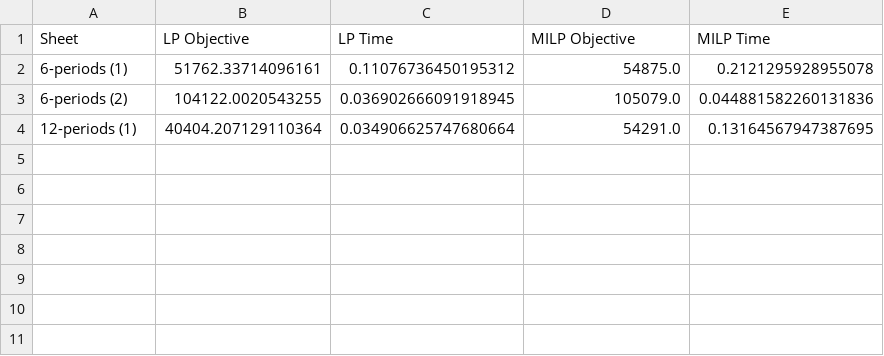
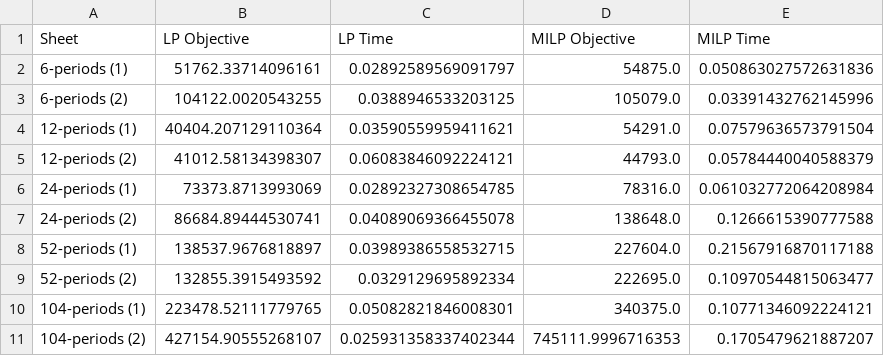
Before and after one commit to virakoze/ISMO_Assignment, a CSV file: Assignment I/lp_vs_milp_nobacklog_results.csv, drawn as a sheet.

Commit message:
updated nobacklog file

```diff
--- a/Assignment I/lp_vs_milp_nobacklog_results.csv
+++ b/Assignment I/lp_vs_milp_nobacklog_results.csv
@@ -1,4 +1,11 @@
 Sheet,LP Objective,LP Time,MILP Objective,MILP Time
-6-periods (1),51762.33714096161,0.11076736450195312,54875.0,0.2121295928955078
-6-periods (2),104122.0020543255,0.036902666091918945,105079.0,0.044881582260131836
-12-periods (1),40404.207129110364,0.034906625747680664,54291.0,0.13164567947387695
+6-periods (1),51762.33714096161,0.02892589569091797,54875.0,0.050863027572631836
+6-periods (2),104122.0020543255,0.0388946533203125,105079.0,0.03391432762145996
+12-periods (1),40404.207129110364,0.03590559959411621,54291.0,0.07579636573791504
+12-periods (2),41012.58134398307,0.06083846092224121,44793.0,0.05784440040588379
+24-periods (1),73373.8713993069,0.02892327308654785,78316.0,0.061032772064208984
+24-periods (2),86684.89444530741,0.04089069366455078,138648.0,0.1266615390777588
+52-periods (1),138537.9676818897,0.03989386558532715,227604.0,0.21567916870117188
+52-periods (2),132855.3915493592,0.0329129695892334,222695.0,0.10970544815063477
+104-periods (1),223478.52111779765,0.05082821846008301,340375.0,0.10771346092224121
+104-periods (2),427154.90555268107,0.025931358337402344,745111.9996716353,0.1705479621887207
```
